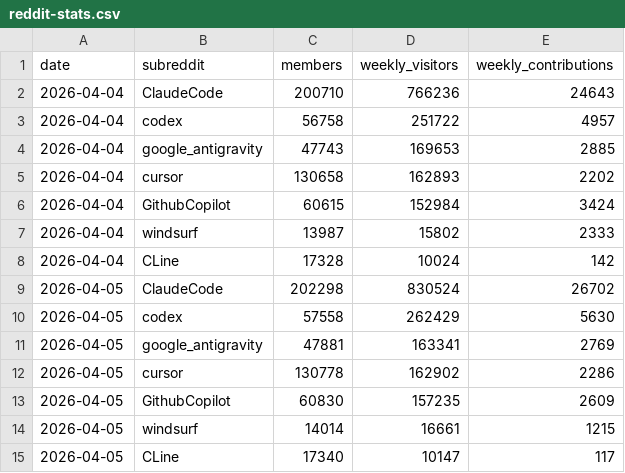
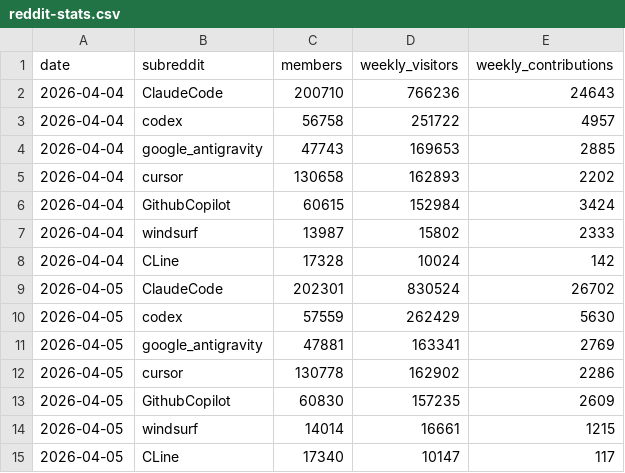
Before and after one commit to TiranSpierer/coding-agent-tracker, a CSV file: reddit-stats.csv, drawn as a sheet.

```diff
--- a/reddit-stats.csv
+++ b/reddit-stats.csv
@@ -8,4 +8,4 @@ date,subreddit,members,weekly_visitors,weekly_contributions
 2026-04-04,CLine,17328,10024,142
-2026-04-05,ClaudeCode,202298,830524,26702
-2026-04-05,codex,57558,262429,5630
+2026-04-05,ClaudeCode,202301,830524,26702
+2026-04-05,codex,57559,262429,5630
 2026-04-05,google_antigravity,47881,163341,2769
```
